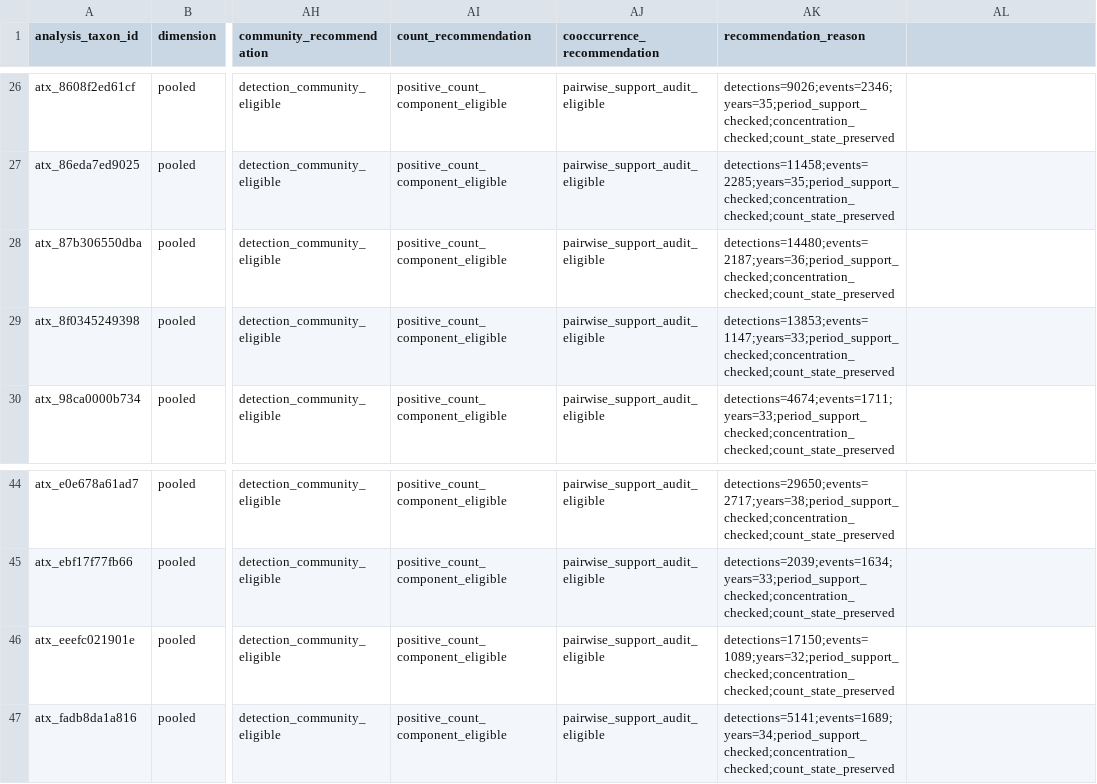
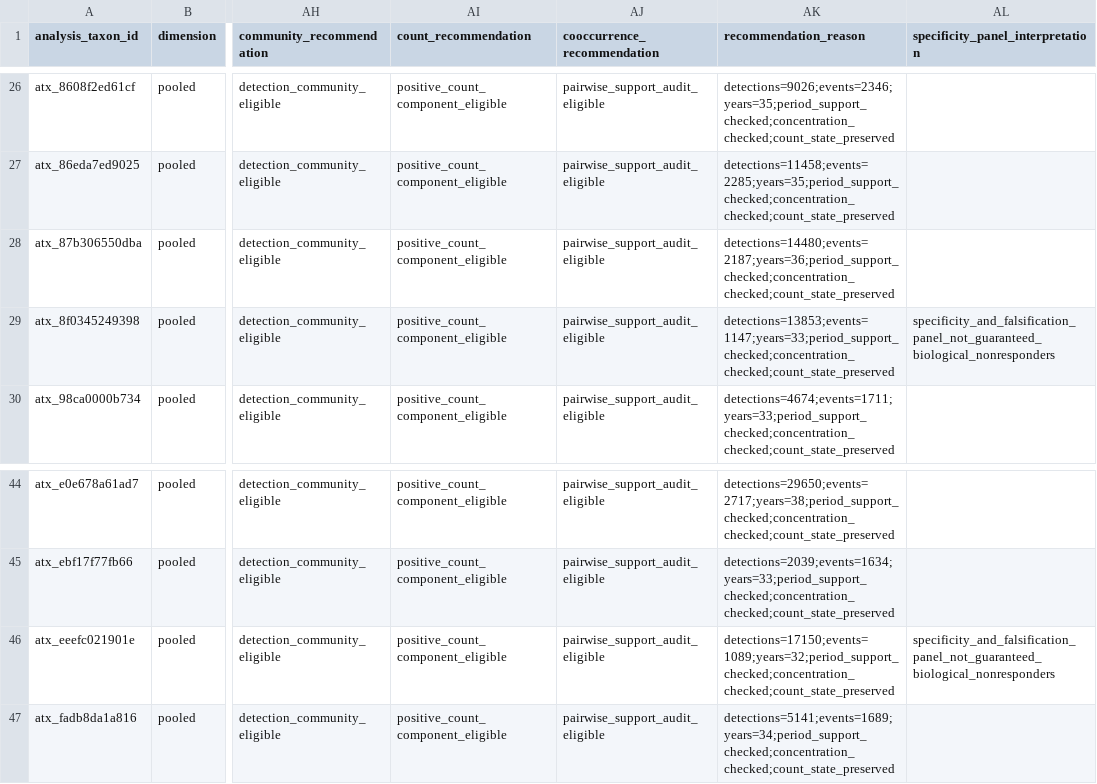
Before and after one commit to JTDingwall/herring-x-ebird-version-2, a CSV file: outputs/stage2_design_lock/species_support_summary.csv, drawn as a sheet; only a part is shown, gaps mark what is left out; the diff names each change by its address in the sheet, - before the commit and + after, or states it on an @@ line.

```diff
--- a/outputs/stage2_design_lock/species_support_summary.csv
+++ b/outputs/stage2_design_lock/species_support_summary.csv
-AL1: (empty)
+AL1: specificity_panel_interpretation
-AL29 (specificity_panel_interpretation): (empty)
+AL29 (specificity_panel_interpretation): specificity_and_falsification_panel_not_guaranteed_biological_nonresponders
-AL46 (specificity_panel_interpretation): (empty)
+AL46 (specificity_panel_interpretation): specificity_and_falsification_panel_not_guaranteed_biological_nonresponders
```
Also changed, not shown: metadata/hypothesis_model_multiplicity_registry.csv, outputs/stage2_design_lock/decision_recommendations.csv, 35 other files.
